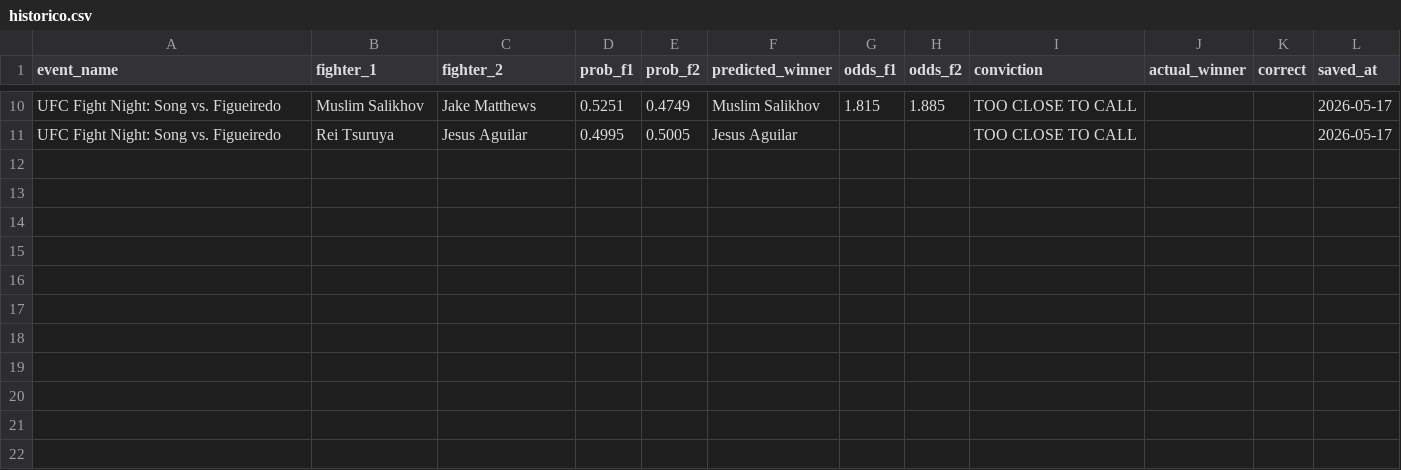
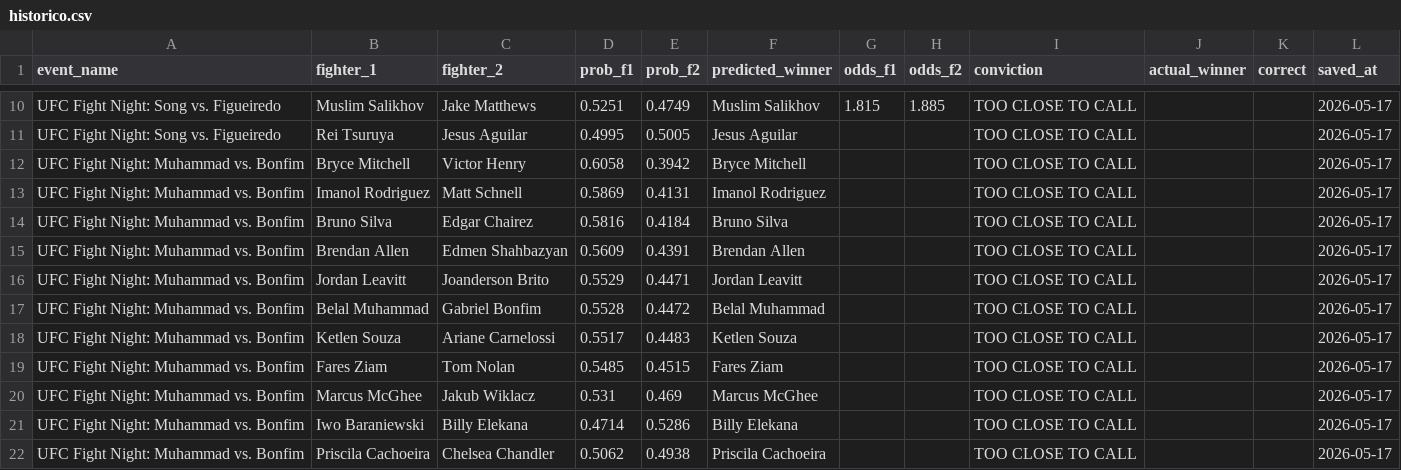
Before and after one commit to pelicanprinting-coder/ufc-predictor, a CSV file: historico.csv, drawn as a sheet; only a part is shown, gaps mark what is left out; the diff names each change by its address in the sheet, - before the commit and + after, or states it on an @@ line.

Commit message:
Update historico.csv

```diff
--- a/historico.csv
+++ b/historico.csv
+row 12: UFC Fight Night: Muhammad vs. Bonfim | Bryce Mitchell | Victor Henry | 0.6058 | 0.3942 | Bryce Mitchell |  |  | TOO CLOSE TO CALL |  |  | 2026-05-17
+row 13: UFC Fight Night: Muhammad vs. Bonfim | Imanol Rodriguez | Matt Schnell | 0.5869 | 0.4131 | Imanol Rodriguez |  |  | TOO CLOSE TO CALL |  |  | 2026-05-17
+row 14: UFC Fight Night: Muhammad vs. Bonfim | Bruno Silva | Edgar Chairez | 0.5816 | 0.4184 | Bruno Silva |  |  | TOO CLOSE TO CALL |  |  | 2026-05-17
+row 15: UFC Fight Night: Muhammad vs. Bonfim | Brendan Allen | Edmen Shahbazyan | 0.5609 | 0.4391 | Brendan Allen |  |  | TOO CLOSE TO CALL |  |  | 2026-05-17
+row 16: UFC Fight Night: Muhammad vs. Bonfim | Jordan Leavitt | Joanderson Brito | 0.5529 | 0.4471 | Jordan Leavitt |  |  | TOO CLOSE TO CALL |  |  | 2026-05-17
+row 17: UFC Fight Night: Muhammad vs. Bonfim | Belal Muhammad | Gabriel Bonfim | 0.5528 | 0.4472 | Belal Muhammad |  |  | TOO CLOSE TO CALL |  |  | 2026-05-17
+row 18: UFC Fight Night: Muhammad vs. Bonfim | Ketlen Souza | Ariane Carnelossi | 0.5517 | 0.4483 | Ketlen Souza |  |  | TOO CLOSE TO CALL |  |  | 2026-05-17
+row 19: UFC Fight Night: Muhammad vs. Bonfim | Fares Ziam | Tom Nolan | 0.5485 | 0.4515 | Fares Ziam |  |  | TOO CLOSE TO CALL |  |  | 2026-05-17
+row 20: UFC Fight Night: Muhammad vs. Bonfim | Marcus McGhee | Jakub Wiklacz | 0.531 | 0.469 | Marcus McGhee |  |  | TOO CLOSE TO CALL |  |  | 2026-05-17
+row 21: UFC Fight Night: Muhammad vs. Bonfim | Iwo Baraniewski | Billy Elekana | 0.4714 | 0.5286 | Billy Elekana |  |  | TOO CLOSE TO CALL |  |  | 2026-05-17
+row 22: UFC Fight Night: Muhammad vs. Bonfim | Priscila Cachoeira | Chelsea Chandler | 0.5062 | 0.4938 | Priscila Cachoeira |  |  | TOO CLOSE TO CALL |  |  | 2026-05-17
```
